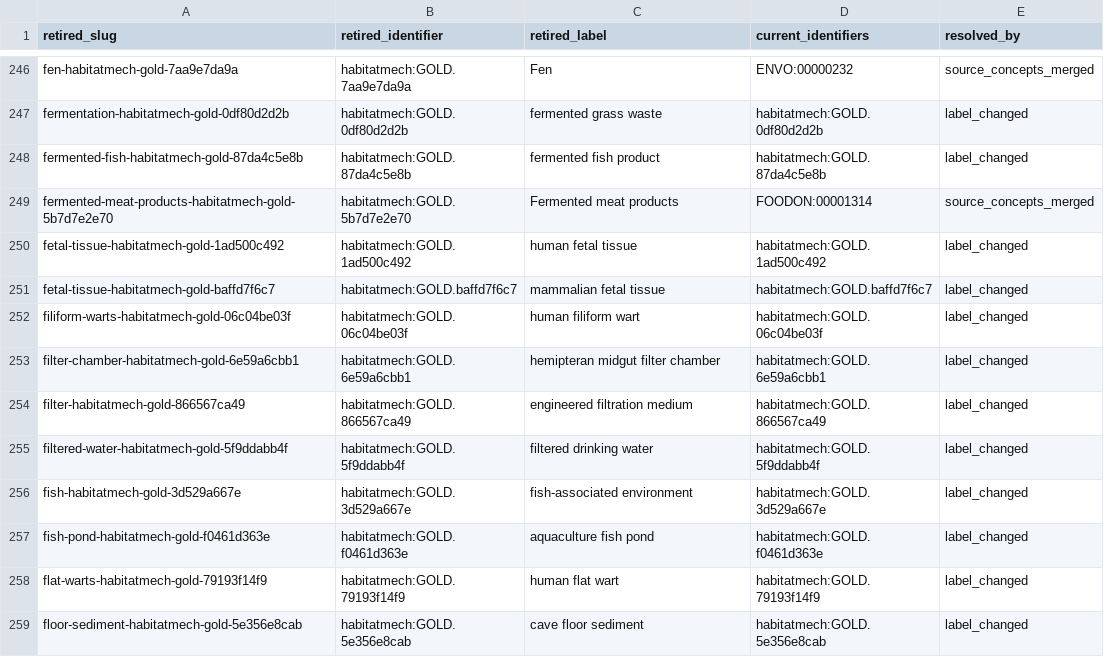
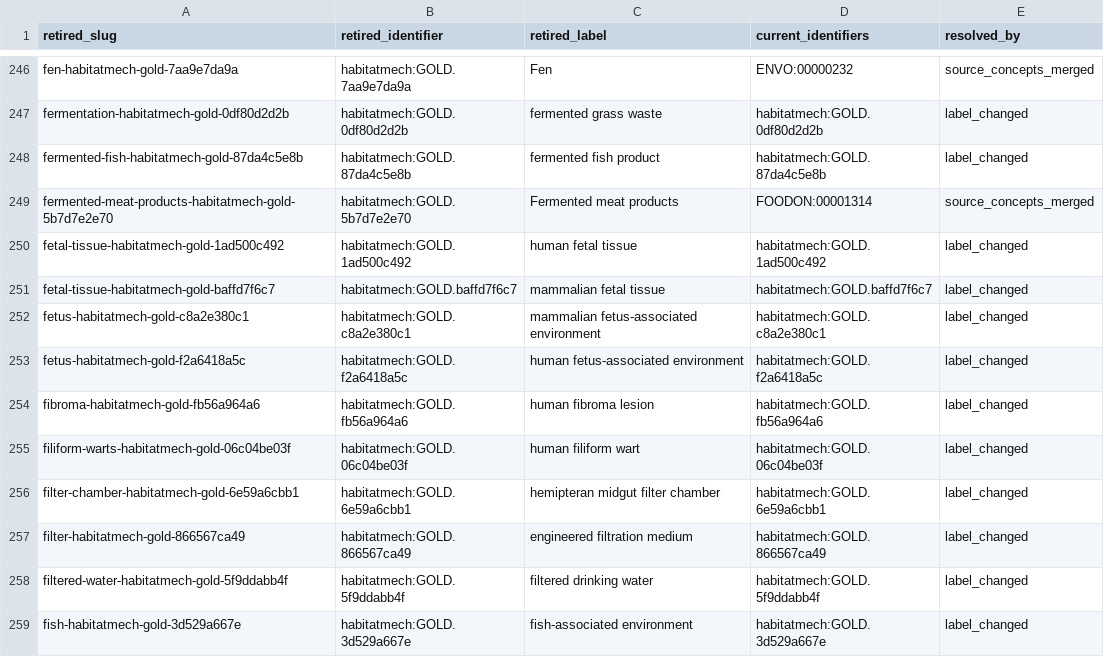
Before and after one commit to CultureBotAI/HabitatMech, a TSV file: data/habitats/RETIRED.tsv, drawn as a sheet; only a part is shown, gaps mark what is left out; the shorter side is filled out with more unchanged rows; the diff names each change by its address in the sheet, - before the commit and + after, or states it on an @@ line.

Commit message:
Add redirect stubs for renamed habitat labels and remove YAML alias from Stage 5 evidence (#2318)

```diff
--- a/data/habitats/RETIRED.tsv
+++ b/data/habitats/RETIRED.tsv
+row 252: fetus-habitatmech-gold-c8a2e380c1 | habitatmech:GOLD.c8a2e380c1 | mammalian fetus-associated environment | habitatmech:GOLD.c8a2e380c1 | label_changed
+row 253: fetus-habitatmech-gold-f2a6418a5c | habitatmech:GOLD.f2a6418a5c | human fetus-associated environment | habitatmech:GOLD.f2a6418a5c | label_changed
+row 254: fibroma-habitatmech-gold-fb56a964a6 | habitatmech:GOLD.fb56a964a6 | human fibroma lesion | habitatmech:GOLD.fb56a964a6 | label_changed
```
Also changed, not shown: 4 other files.
